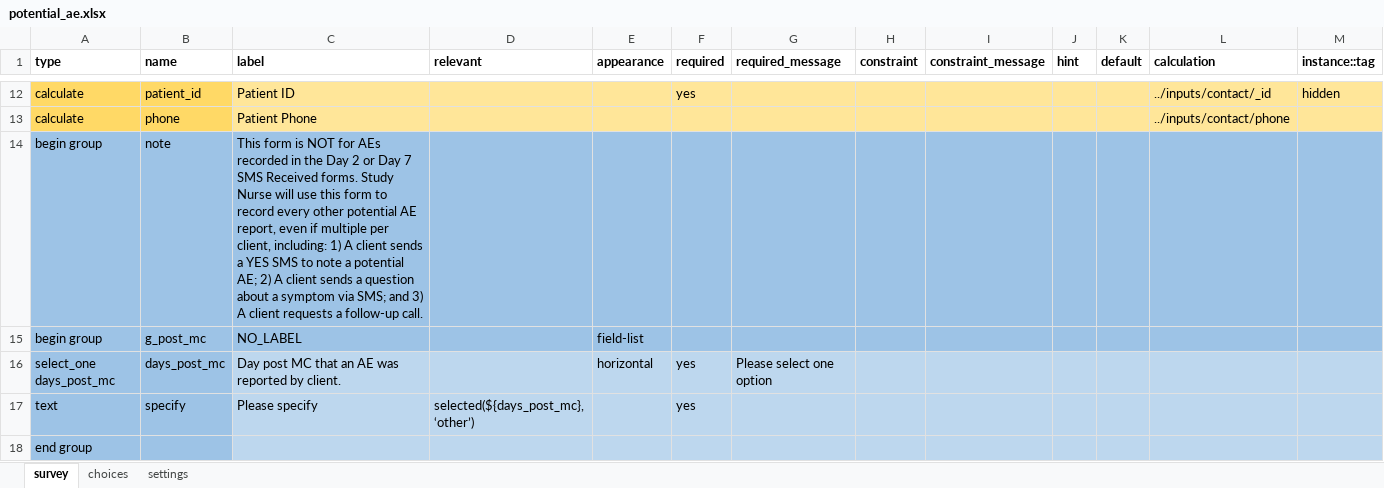
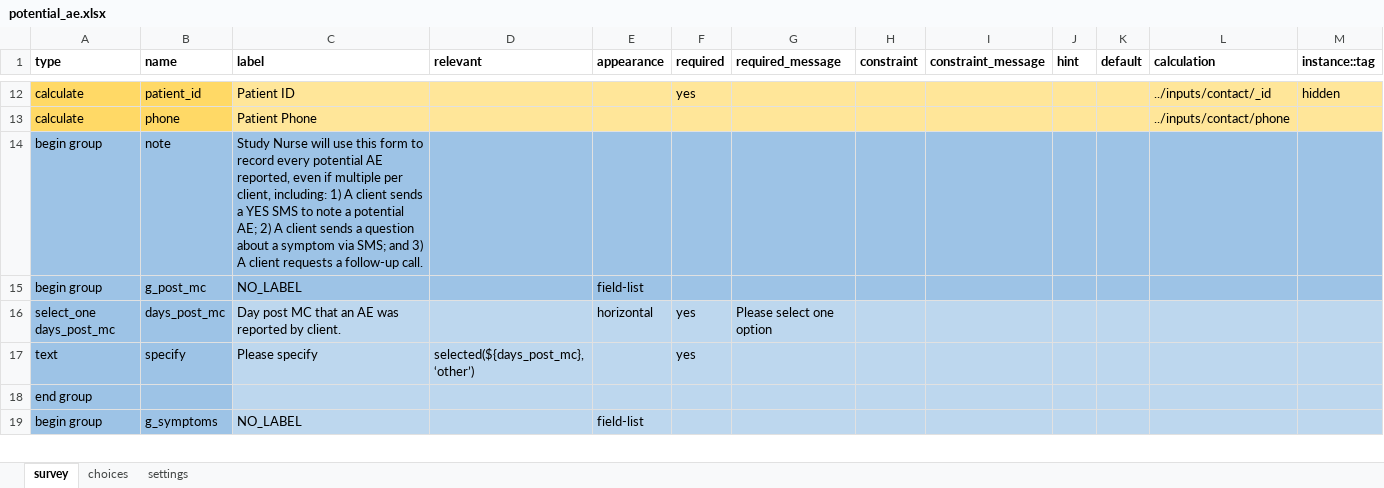
Before and after one commit to medic/cht-post-ops-app, an Excel workbook: itech-aurum/forms/app/potential_ae.xlsx, sheet survey, drawn as a sheet; only a part is shown, gaps mark what is left out; the shorter side is filled out with more unchanged rows; values as stored, in another font and other column widths than the file's, no borders; the diff names each change by its address in the sheet, - before the commit and + after, or states it on an @@ line.

Commit message:
Hiding patient fields, and redoing label change eraged by the merge

```diff
--- a/itech-aurum/forms/app/potential_ae.xlsx (sheet survey)
+++ b/itech-aurum/forms/app/potential_ae.xlsx (sheet survey)
-C14 (label): This form is NOT for AEs recorded in the Day 2 or Day 7 SMS Received forms. Study Nurse will use this form to record every other potential AE report, even if…
+C14 (label): Study Nurse will use this form to record every potential AE reported, even if…
```
Also changed, not shown: 3 other files.
